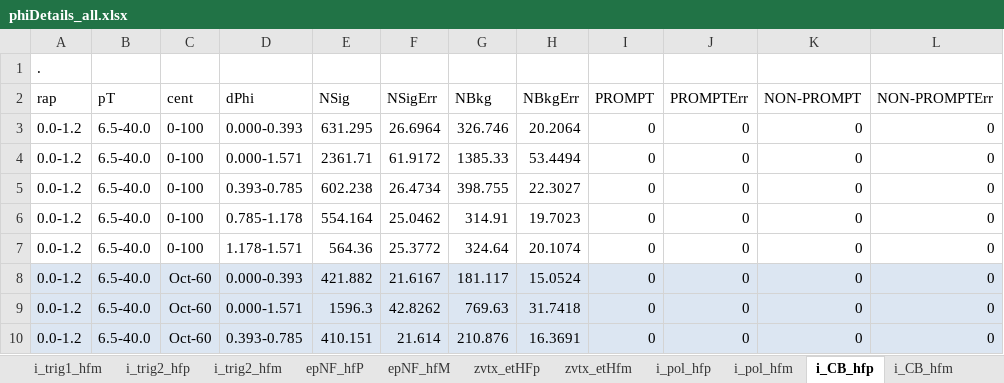
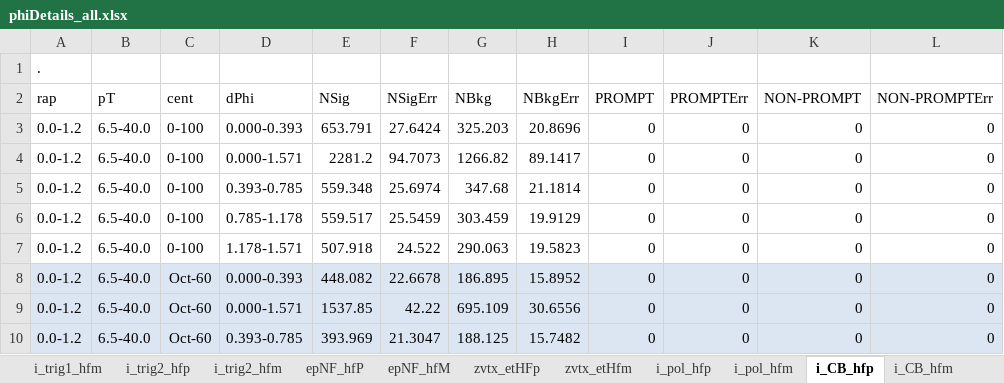
Before and after one commit to cmironov/UserCode, an Excel workbook: oniaAssymetry/macros/phiDetails_all.xlsx, sheet i_CB_hfp, drawn as a sheet; only a part is shown; values as stored, in another font and other column widths than the file's, no borders; the diff covers the shown part only; the diff names each change by its address in the sheet, - before the commit and + after, or states it on an @@ line.

```diff
--- a/oniaAssymetry/macros/phiDetails_all.xlsx (sheet i_CB_hfp)
+++ b/oniaAssymetry/macros/phiDetails_all.xlsx (sheet i_CB_hfp)
-E3 (NSig): 631.295
+E3 (NSig): 653.791
-F3 (NSigErr): 26.6964
+F3 (NSigErr): 27.6424
-G3 (NBkg): 326.746
+G3 (NBkg): 325.203
-H3 (NBkgErr): 20.2064
+H3 (NBkgErr): 20.8696
-E4 (NSig): 2361.71
+E4 (NSig): 2281.2
-F4 (NSigErr): 61.9172
+F4 (NSigErr): 94.7073
-G4 (NBkg): 1385.33
+G4 (NBkg): 1266.82
-H4 (NBkgErr): 53.4494
+H4 (NBkgErr): 89.1417
-E5 (NSig): 602.238
+E5 (NSig): 559.348
-F5 (NSigErr): 26.4734
+F5 (NSigErr): 25.6974
-G5 (NBkg): 398.755
+G5 (NBkg): 347.68
-H5 (NBkgErr): 22.3027
+H5 (NBkgErr): 21.1814
-E6 (NSig): 554.164
+E6 (NSig): 559.517
-F6 (NSigErr): 25.0462
+F6 (NSigErr): 25.5459
-G6 (NBkg): 314.91
+G6 (NBkg): 303.459
-H6 (NBkgErr): 19.7023
+H6 (NBkgErr): 19.9129
-E7 (NSig): 564.36
+E7 (NSig): 507.918
-F7 (NSigErr): 25.3772
+F7 (NSigErr): 24.522
-G7 (NBkg): 324.64
+G7 (NBkg): 290.063
-H7 (NBkgErr): 20.1074
+H7 (NBkgErr): 19.5823
-E8 (NSig): 421.882
+E8 (NSig): 448.082
-F8 (NSigErr): 21.6167
+F8 (NSigErr): 22.6678
-G8 (NBkg): 181.117
+G8 (NBkg): 186.895
-H8 (NBkgErr): 15.0524
+H8 (NBkgErr): 15.8952
-E9 (NSig): 1596.3
+E9 (NSig): 1537.85
-F9 (NSigErr): 42.8262
+F9 (NSigErr): 42.22
-G9 (NBkg): 769.63
+G9 (NBkg): 695.109
-H9 (NBkgErr): 31.7418
+H9 (NBkgErr): 30.6556
-E10 (NSig): 410.151
+E10 (NSig): 393.969
-F10 (NSigErr): 21.614
+F10 (NSigErr): 21.3047
-G10 (NBkg): 210.876
+G10 (NBkg): 188.125
-H10 (NBkgErr): 16.3691
+H10 (NBkgErr): 15.7482
```
Also changed, not shown: 468 edited cells elsewhere in this sheet, sheet i_Trig3_hfp, sheet i_trig2_hfp, sheet i_constr_hfm, sheet i_constr_hfp, sheet i_trig1_hfp, sheet i_trig1_hfm, 11 more sheets.
